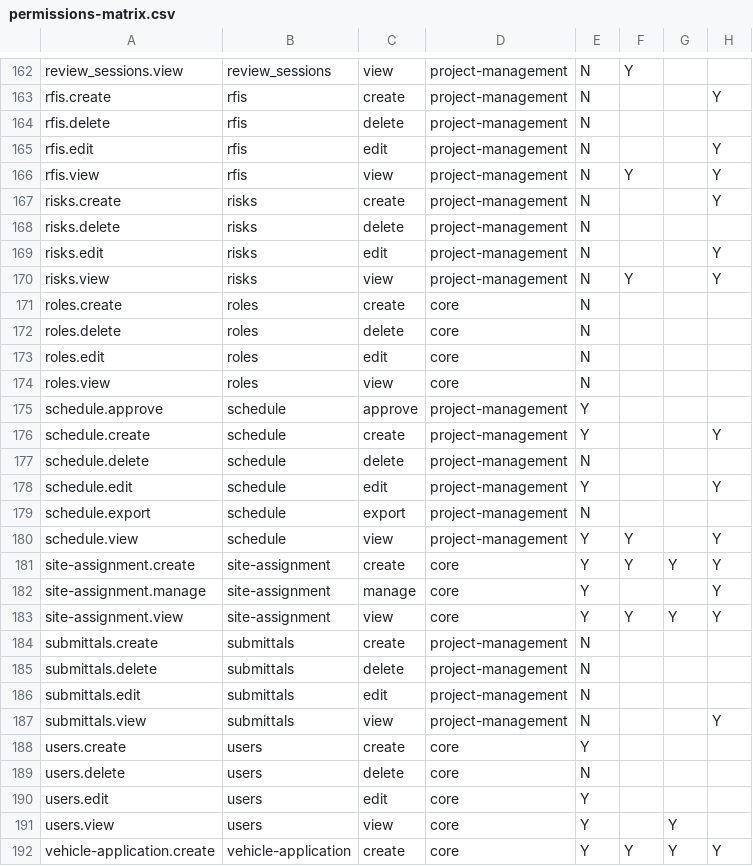
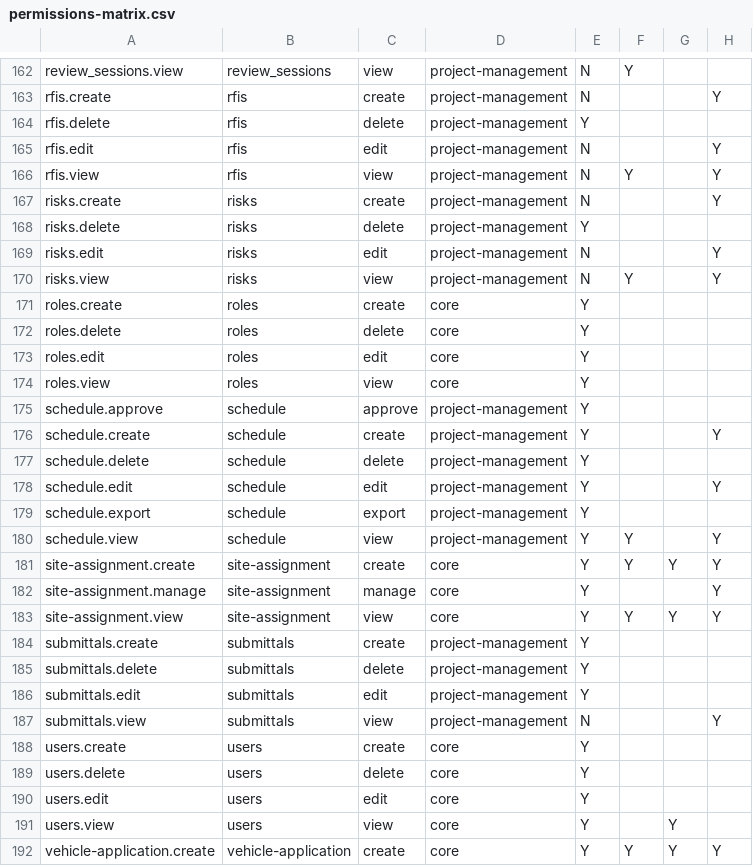
Before and after one commit to devcrcc26-crypto/erp-system, a CSV file: docs/permissions-matrix.csv, drawn as a sheet; only a part is shown, gaps mark what is left out; the diff covers the shown part only; the diff names each change by its address in the sheet, - before the commit and + after, or states it on an @@ line.

```diff
--- a/docs/permissions-matrix.csv
+++ b/docs/permissions-matrix.csv
-E164: N
+E164: Y
-E168: N
+E168: Y
-E171:E174: N
+E171:E174: Y
-E177: N
+E177: Y
-E179: N
+E179: Y
-E184:E186: N
+E184:E186: Y
-E189: N
+E189: Y
```
Also changed, not shown: 47 edited cells elsewhere in this file, 5 other files.
